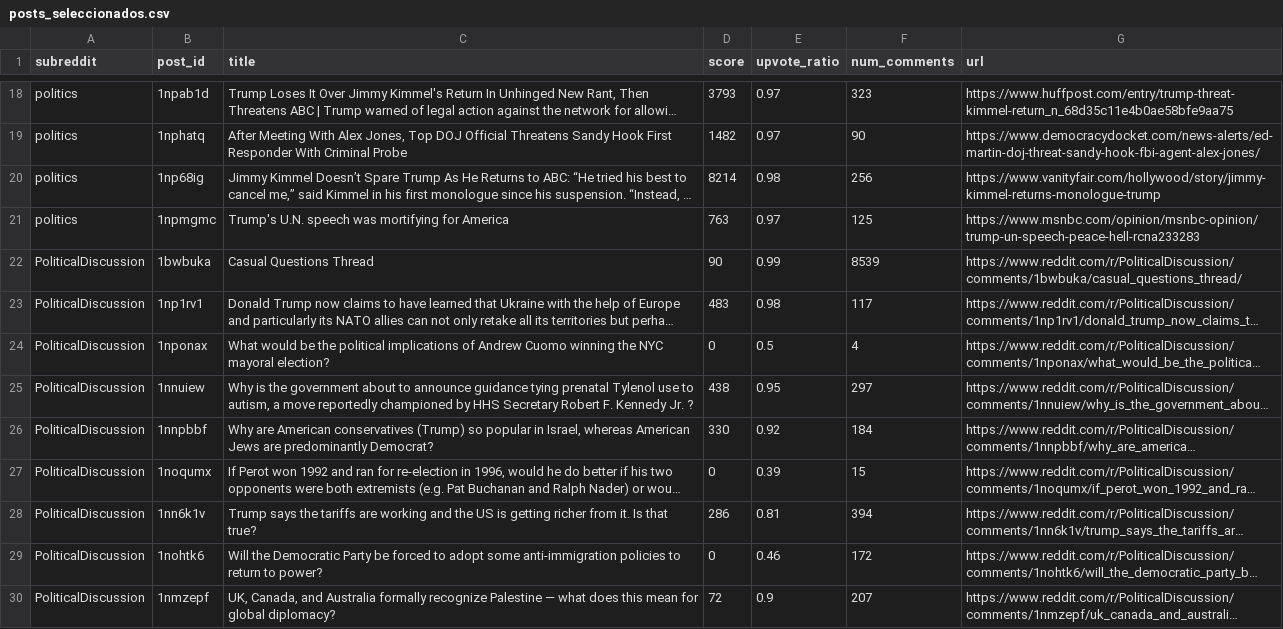
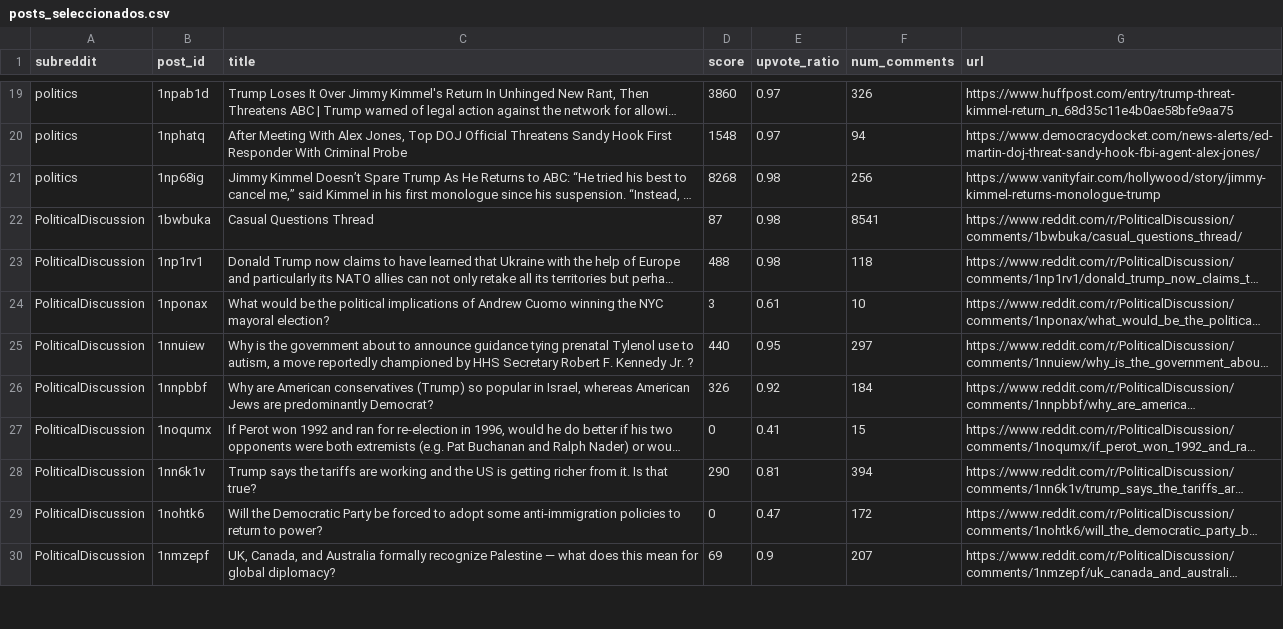
Before and after one commit to jotikeng1/web_scrapping, a CSV file: output/posts_seleccionados.csv, drawn as a sheet; only a part is shown, gaps mark what is left out; long unchanged cells end in …; removed rows and columns are numbered as before the commit, all else as after; the diff covers the shown part only; the diff names each change by its address in the sheet, - before the commit and + after, or states it on an @@ line.

```diff
--- a/output/posts_seleccionados.csv
+++ b/output/posts_seleccionados.csv
-D19 (score): 3793
+D19 (score): 3860
-F19 (num_comments): 323
+F19 (num_comments): 326
-D20 (score): 1482
+D20 (score): 1548
-F20 (num_comments): 90
+F20 (num_comments): 94
-D21 (score): 8214
+D21 (score): 8268
-row 21: politics | 1npmgmc | Trump's U.N. speech was mortifying for America | 763 | 0.97 | 125 | https://www.msnbc.com/opinion/msnbc-opinion/trump-un-speech-peace-hell-rcna233283
-D22 (score): 90
+D22 (score): 87
-E22 (upvote_ratio): 0.99
+E22 (upvote_ratio): 0.98
-F22 (num_comments): 8539
+F22 (num_comments): 8541
-D23 (score): 483
+D23 (score): 488
-F23 (num_comments): 117
+F23 (num_comments): 118
-D24 (score): 0
+D24 (score): 3
-E24 (upvote_ratio): 0.5
+E24 (upvote_ratio): 0.61
-F24 (num_comments): 4
+F24 (num_comments): 10
-D25 (score): 438
+D25 (score): 440
-D26 (score): 330
+D26 (score): 326
-E27 (upvote_ratio): 0.39
+E27 (upvote_ratio): 0.41
-D28 (score): 286
+D28 (score): 290
-E29 (upvote_ratio): 0.46
+E29 (upvote_ratio): 0.47
-D30 (score): 72
+D30 (score): 69
```
Also changed, not shown: 7 added rows, 6 removed rows and 68 edited cells elsewhere in this file, output/comentarios_top5_por_post.csv, output/reddit_posts.csv, 4 other files.
